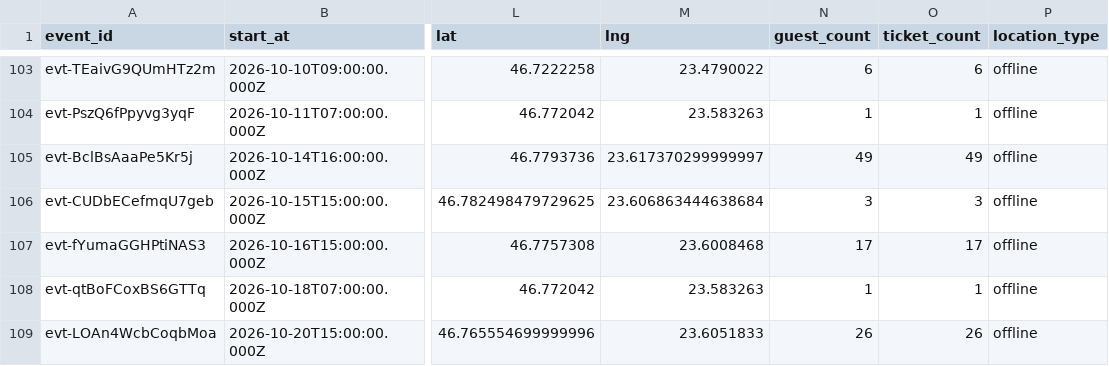
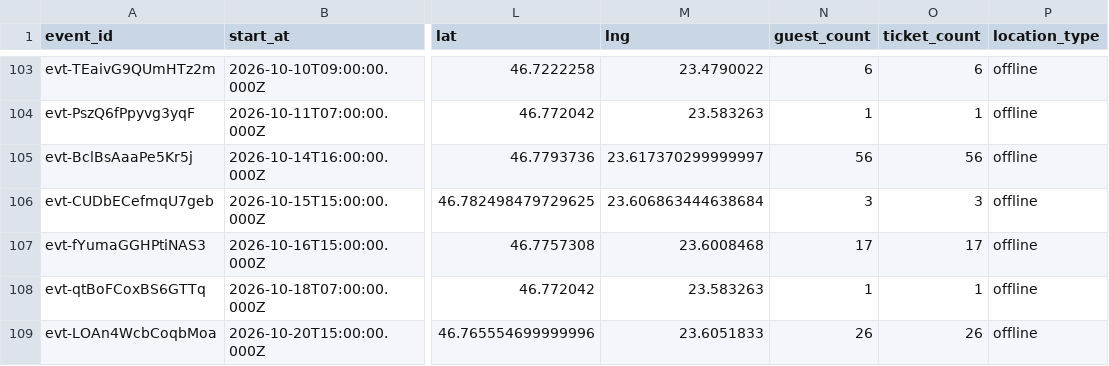
Before and after one commit to FlorinPopaCodes/cluj-meetup-tracker, a CSV file: data/events.csv, drawn as a sheet; only a part is shown, gaps mark what is left out; the diff names each change by its address in the sheet, - before the commit and + after, or states it on an @@ line.

```diff
--- a/data/events.csv
+++ b/data/events.csv
-N105 (guest_count): 49
+N105 (guest_count): 56
-O105 (ticket_count): 49
+O105 (ticket_count): 56
```
Also changed, not shown: 4 other files.
